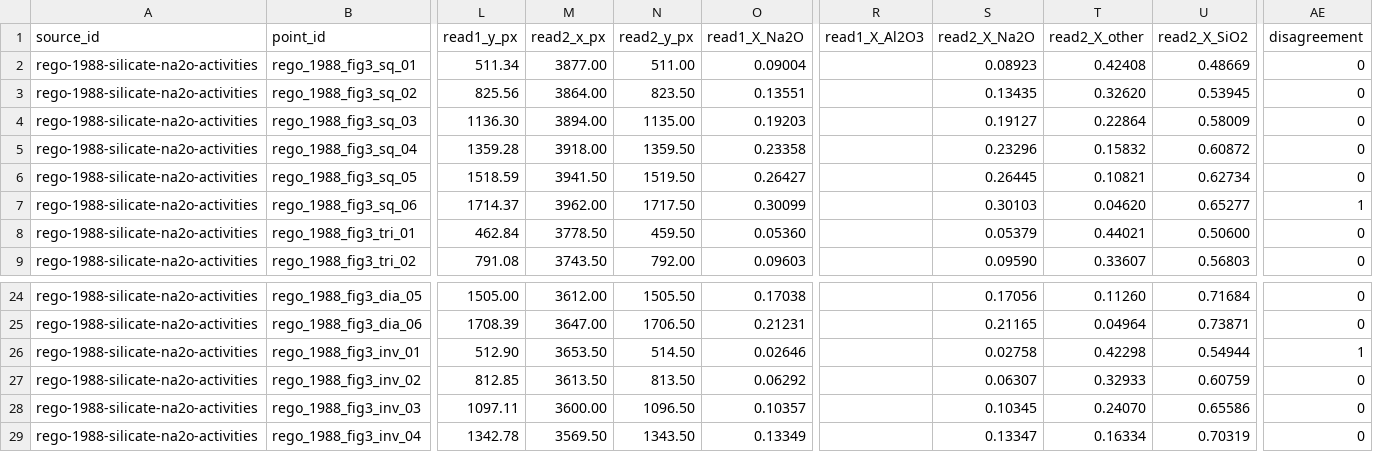
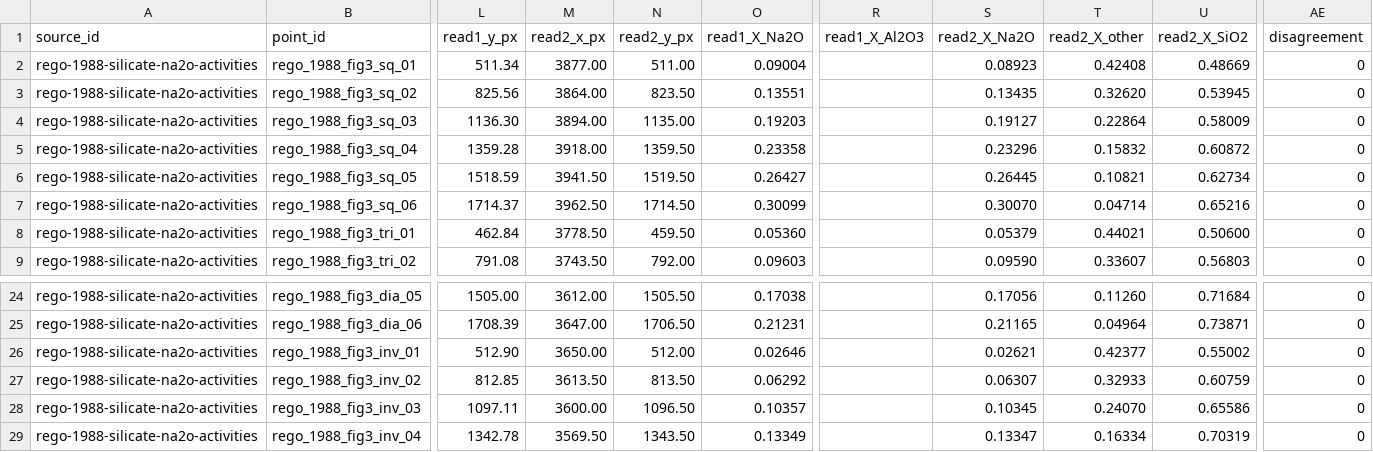
Before and after one commit to simonrowland/regolith-pyrolysis-simulator, a CSV file: data/literature/extracts/rego-1988-silicate-na2o-activities-figure-audit.csv, drawn as a sheet; only a part is shown, gaps mark what is left out; the diff names each change by its address in the sheet, - before the commit and + after, or states it on an @@ line.

Commit message:
State the Rego 1988 equilibration method on the figure observations.
Each figure_only activity row carries regime quench_equilibration.
migrate.py::map_method reads that field, and melt activity scoring
accepts the token. The paper equilibrates the melts, then withdraws
the crucible and cools it in air. A third tight-crop read agreed with
the NCC centre for both marker pairs that had exceeded 2 percent; the
stroke-bbox centres were not retained. No shared rule was copied.

```diff
--- a/data/literature/extracts/rego-1988-silicate-na2o-activities-figure-audit.csv
+++ b/data/literature/extracts/rego-1988-silicate-na2o-activities-figure-audit.csv
-M7 (read2_x_px): 3962.00
+M7 (read2_x_px): 3962.50
-N7 (read2_y_px): 1717.50
+N7 (read2_y_px): 1714.50
-S7 (read2_X_Na2O): 0.30103
+S7 (read2_X_Na2O): 0.30070
-T7 (read2_X_other): 0.04620
+T7 (read2_X_other): 0.04714
-U7 (read2_X_SiO2): 0.65277
+U7 (read2_X_SiO2): 0.65216
-AE7 (disagreement): 1
+AE7 (disagreement): 0
-M26 (read2_x_px): 3653.50
+M26 (read2_x_px): 3650.00
-N26 (read2_y_px): 514.50
+N26 (read2_y_px): 512.00
-S26 (read2_X_Na2O): 0.02758
+S26 (read2_X_Na2O): 0.02621
-T26 (read2_X_other): 0.42298
+T26 (read2_X_other): 0.42377
-U26 (read2_X_SiO2): 0.54944
+U26 (read2_X_SiO2): 0.55002
-AE26 (disagreement): 1
+AE26 (disagreement): 0
```
Also changed, not shown: 2 other files.
